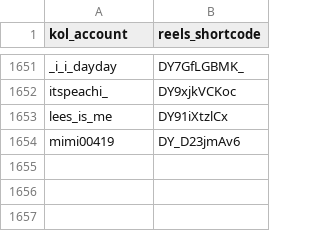
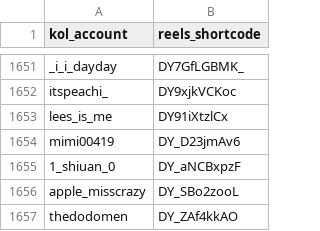
Before and after one commit to sabina-lu/kol-analysis-v2, a CSV file: data/reels_static_info.csv, drawn as a sheet; only a part is shown, gaps mark what is left out.

```diff
--- a/data/reels_static_info.csv
+++ b/data/reels_static_info.csv
@@ -1654 +1654,4 @@ lees_is_me,DY91iXtzlCx
 mimi00419,DY_D23jmAv6
+1_shiuan_0,DY_aNCBxpzF
+apple_misscrazy,DY_SBo2zooL
+thedodomen,DY_ZAf4kkAO
```
Also changed, not shown: data/profile_post_state.csv.
